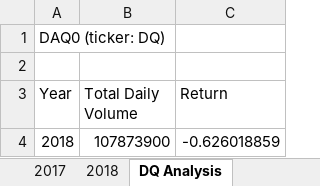
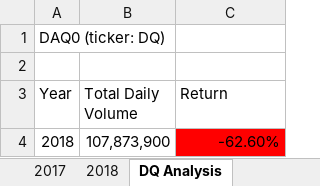
Before and after one commit to MatthewMcCoston/stock-analysis, an Excel workbook: green_stocks.xlsm, sheet DQ Analysis, drawn as a sheet; values as stored, in another font and other column widths than the file's, no borders; charts and pictures not drawn; the diff names each change by its address in the sheet, - before the commit and + after, or states it on an @@ line.

```diff
--- a/green_stocks.xlsm (sheet DQ Analysis)
+++ b/green_stocks.xlsm (sheet DQ Analysis)
-B4 (Total Daily Volume): 107873900
+B4 (Total Daily Volume): 107,873,900
-C4 (Return): -0.626018859
+C4 (Return): -62.60%
-C4 fill: none
+C4 fill: #FF0000
```
Also changed, not shown: sheet All Stocks Analysis, charts or pictures.
